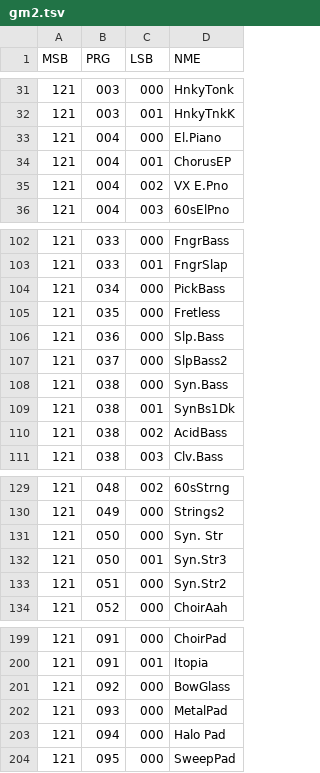
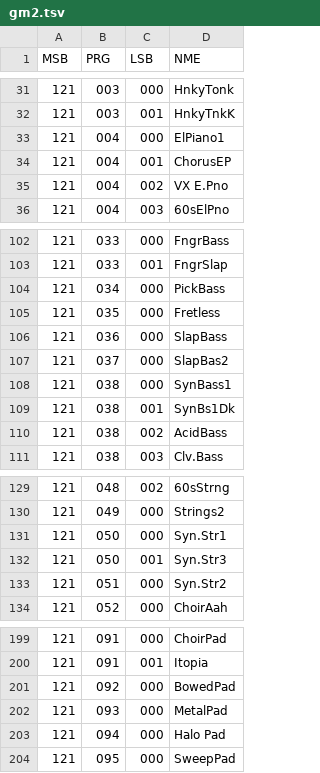
Before and after one commit to ltgcgo/octavia, a TSV file: data/bank/gm2.tsv, drawn as a sheet; only a part is shown, gaps mark what is left out.

```diff
--- a/data/bank/gm2.tsv
+++ b/data/bank/gm2.tsv
@@ -32,3 +32,3 @@ MSB	PRG	LSB	NME
 121	003	001	HnkyTnkK
-121	004	000	El.Piano
+121	004	000	ElPiano1
 121	004	001	ChorusEP
@@ -105,5 +105,5 @@ MSB	PRG	LSB	NME
 121	035	000	Fretless
-121	036	000	Slp.Bass
-121	037	000	SlpBass2
-121	038	000	Syn.Bass
+121	036	000	SlapBass
+121	037	000	SlapBas2
+121	038	000	SynBass1
 121	038	001	SynBs1Dk
@@ -130,3 +130,3 @@ MSB	PRG	LSB	NME
 121	049	000	Strings2
-121	050	000	Syn. Str
+121	050	000	Syn.Str1
 121	050	001	Syn.Str3
@@ -200,3 +200,3 @@ MSB	PRG	LSB	NME
 121	091	001	Itopia
-121	092	000	BowGlass
+121	092	000	BowedPad
 121	093	000	MetalPad
```
Also changed, not shown: data/bank/gm.tsv, data/bank/gs.tsv, 10 other files.
